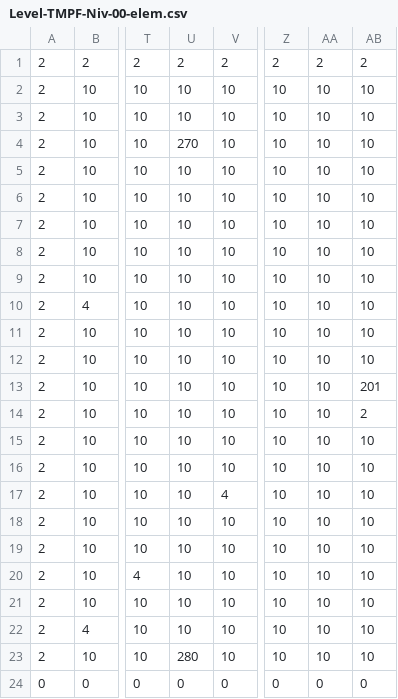
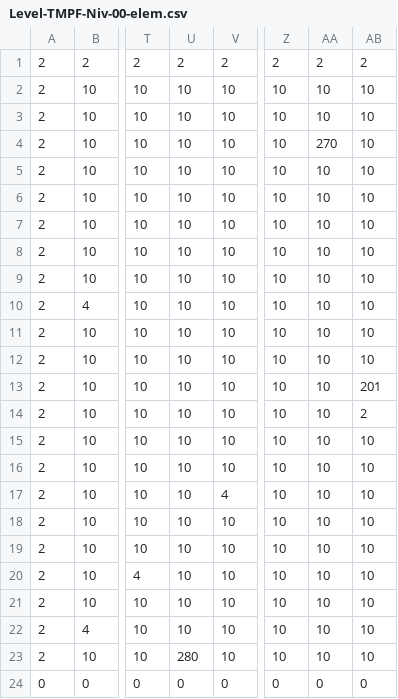
Before and after one commit to ChrisDal/ubiwmxn-game, a CSV file: WomxnDevelopUbisoftDemo/Assets/levels/Level-TMPF-Niv-00-elem.csv, drawn as a sheet; only a part is shown, gaps mark what is left out; the diff names each change by its address in the sheet, - before the commit and + after, or states it on an @@ line.

Commit message:
Add a disk for Level0, remove log

```diff
--- a/WomxnDevelopUbisoftDemo/Assets/levels/Level-TMPF-Niv-00-elem.csv
+++ b/WomxnDevelopUbisoftDemo/Assets/levels/Level-TMPF-Niv-00-elem.csv
-U4: 270
+U4: 10
-AA4: 10
+AA4: 270
```
Also changed, not shown: 1 other file.
